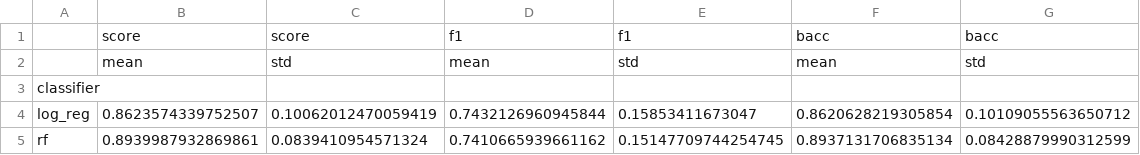
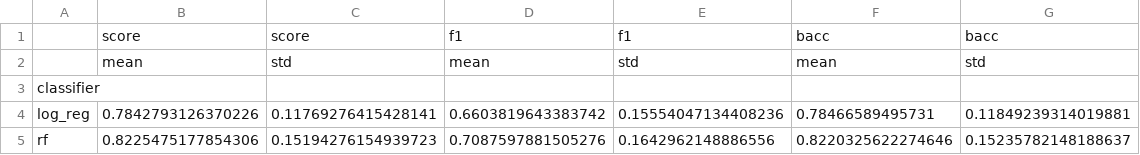
Before and after one commit to ckrenteras/emg-gesture-decoder, a CSV file: python/results/my_data/loto_cv_summary.csv, drawn as a sheet; removed rows and columns are numbered as before the commit, all else as after; the diff names each change by its address in the sheet, - before the commit and + after, or states it on an @@ line.

```diff
--- a/python/results/my_data/loto_cv_summary.csv
+++ b/python/results/my_data/loto_cv_summary.csv
-row 4: log_reg | 0.8623574339752507 | 0.10062012470059419 | 0.7432126960945844 | 0.15853411673047 | 0.8620628219305854 | 0.10109055563650712
-row 5: rf | 0.8939987932869861 | 0.0839410954571324 | 0.7410665939661162 | 0.15147709744254745 | 0.8937131706835134 | 0.08428879990312599
+row 4: log_reg | 0.7842793126370226 | 0.11769276415428141 | 0.6603819643383742 | 0.15554047134408236 | 0.78466589495731 | 0.11849239314019881
+row 5: rf | 0.8225475177854306 | 0.15194276154939723 | 0.7087597881505276 | 0.1642962148886556 | 0.8220325622274646 | 0.15235782148188637
```
Also changed, not shown: python/results/my_data/loto_cv_per_fold.csv, 22 other files.
